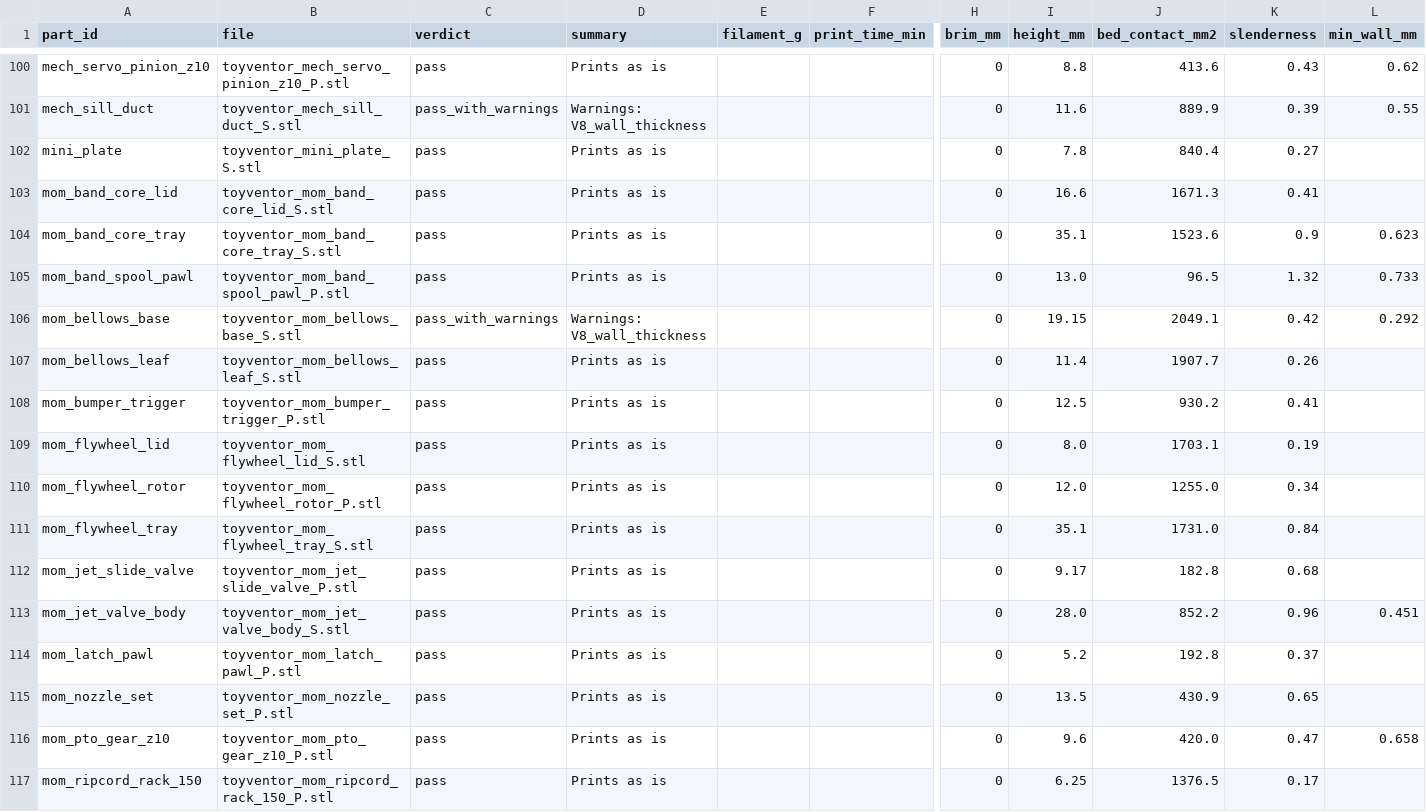
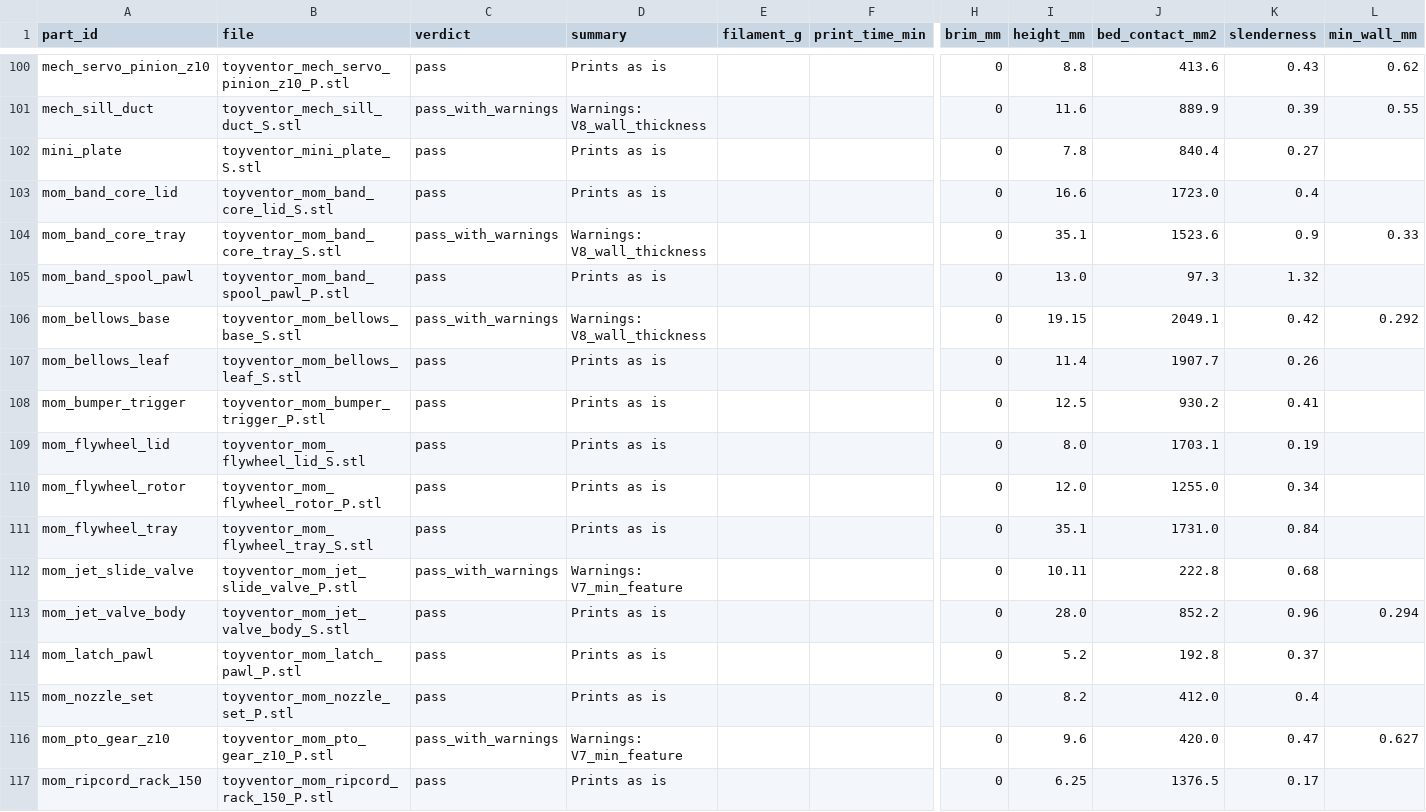
Before and after one commit to diydan/ToyVentor, a CSV file: parts/partspec/validation/summary.csv, drawn as a sheet; only a part is shown, gaps mark what is left out; the diff names each change by its address in the sheet, - before the commit and + after, or states it on an @@ line.

Commit message:
fix(partspec): close band/jet CAD pass (verify_band_jet 8/8), printable spool lip, 4-insert nozzle set, re-export

```diff
--- a/parts/partspec/validation/summary.csv
+++ b/parts/partspec/validation/summary.csv
-J103 (bed_contact_mm2): 1671.3
+J103 (bed_contact_mm2): 1723.0
-K103 (slenderness): 0.41
+K103 (slenderness): 0.4
-C104 (verdict): pass
+C104 (verdict): pass_with_warnings
-D104 (summary): Prints as is
+D104 (summary): Warnings: V8_wall_thickness
-L104 (min_wall_mm): 0.623
+L104 (min_wall_mm): 0.33
-J105 (bed_contact_mm2): 96.5
+J105 (bed_contact_mm2): 97.3
-L105 (min_wall_mm): 0.733
+L105 (min_wall_mm): (empty)
-C112 (verdict): pass
+C112 (verdict): pass_with_warnings
-D112 (summary): Prints as is
+D112 (summary): Warnings: V7_min_feature
-I112 (height_mm): 9.17
+I112 (height_mm): 10.11
-J112 (bed_contact_mm2): 182.8
+J112 (bed_contact_mm2): 222.8
-L113 (min_wall_mm): 0.451
+L113 (min_wall_mm): 0.294
-I115 (height_mm): 13.5
+I115 (height_mm): 8.2
-J115 (bed_contact_mm2): 430.9
+J115 (bed_contact_mm2): 412.0
-K115 (slenderness): 0.65
+K115 (slenderness): 0.4
-C116 (verdict): pass
+C116 (verdict): pass_with_warnings
-D116 (summary): Prints as is
+D116 (summary): Warnings: V7_min_feature
-L116 (min_wall_mm): 0.658
+L116 (min_wall_mm): 0.627
```
Also changed, not shown: 20 other files.
